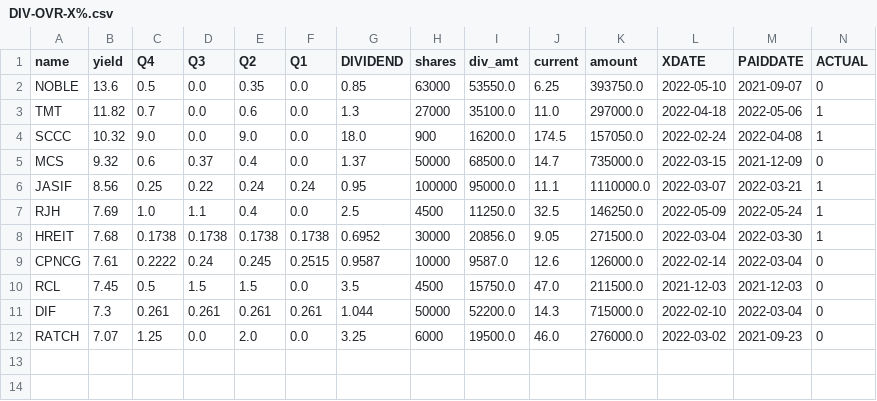
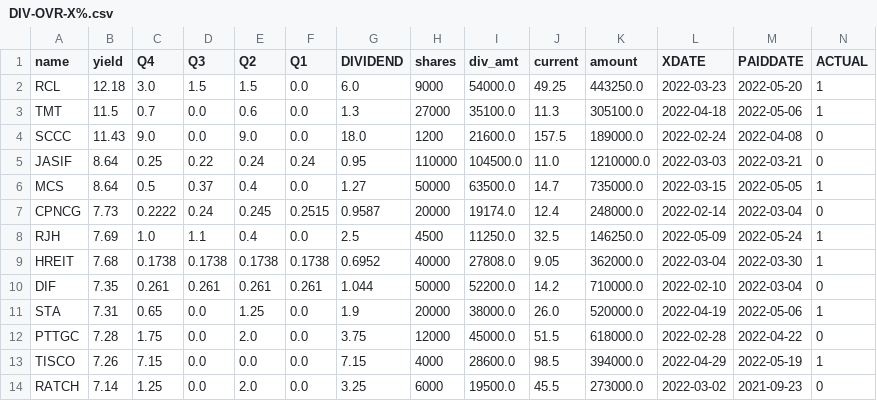
Before and after one commit to santimcs/A8, a CSV file: Data/DIV-OVR-X%.csv, drawn as a sheet.

```diff
--- a/Data/DIV-OVR-X%.csv
+++ b/Data/DIV-OVR-X%.csv
@@ -1,12 +1,14 @@
 name,yield,Q4,Q3,Q2,Q1,DIVIDEND,shares,div_amt,current,amount,XDATE,PAIDDATE,ACTUAL
-NOBLE,13.6,0.5,0.0,0.35,0.0,0.85,63000,53550.0,6.25,393750.0,2022-05-10,2021-09-07,0
-TMT,11.82,0.7,0.0,0.6,0.0,1.3,27000,35100.0,11.0,297000.0,2022-04-18,2022-05-06,1
-SCCC,10.32,9.0,0.0,9.0,0.0,18.0,900,16200.0,174.5,157050.0,2022-02-24,2022-04-08,1
-MCS,9.32,0.6,0.37,0.4,0.0,1.37,50000,68500.0,14.7,735000.0,2022-03-15,2021-12-09,0
-JASIF,8.56,0.25,0.22,0.24,0.24,0.95,100000,95000.0,11.1,1110000.0,2022-03-07,2022-03-21,1
+RCL,12.18,3.0,1.5,1.5,0.0,6.0,9000,54000.0,49.25,443250.0,2022-03-23,2022-05-20,1
+TMT,11.5,0.7,0.0,0.6,0.0,1.3,27000,35100.0,11.3,305100.0,2022-04-18,2022-05-06,1
+SCCC,11.43,9.0,0.0,9.0,0.0,18.0,1200,21600.0,157.5,189000.0,2022-02-24,2022-04-08,0
+JASIF,8.64,0.25,0.22,0.24,0.24,0.95,110000,104500.0,11.0,1210000.0,2022-03-03,2022-03-21,0
+MCS,8.64,0.5,0.37,0.4,0.0,1.27,50000,63500.0,14.7,735000.0,2022-03-15,2022-05-05,1
+CPNCG,7.73,0.2222,0.24,0.245,0.2515,0.9587,20000,19174.0,12.4,248000.0,2022-02-14,2022-03-04,0
 RJH,7.69,1.0,1.1,0.4,0.0,2.5,4500,11250.0,32.5,146250.0,2022-05-09,2022-05-24,1
-HREIT,7.68,0.1738,0.1738,0.1738,0.1738,0.6952,30000,20856.0,9.05,271500.0,2022-03-04,2022-03-30,1
-CPNCG,7.61,0.2222,0.24,0.245,0.2515,0.9587,10000,9587.0,12.6,126000.0,2022-02-14,2022-03-04,0
-RCL,7.45,0.5,1.5,1.5,0.0,3.5,4500,15750.0,47.0,211500.0,2021-12-03,2021-12-03,0
-DIF,7.3,0.261,0.261,0.261,0.261,1.044,50000,52200.0,14.3,715000.0,2022-02-10,2022-03-04,0
-RATCH,7.07,1.25,0.0,2.0,0.0,3.25,6000,19500.0,46.0,276000.0,2022-03-02,2021-09-23,0
+HREIT,7.68,0.1738,0.1738,0.1738,0.1738,0.6952,40000,27808.0,9.05,362000.0,2022-03-04,2022-03-30,1
+DIF,7.35,0.261,0.261,0.261,0.261,1.044,50000,52200.0,14.2,710000.0,2022-02-10,2022-03-04,0
+STA,7.31,0.65,0.0,1.25,0.0,1.9,20000,38000.0,26.0,520000.0,2022-04-19,2022-05-06,1
+PTTGC,7.28,1.75,0.0,2.0,0.0,3.75,12000,45000.0,51.5,618000.0,2022-02-28,2022-04-22,0
+TISCO,7.26,7.15,0.0,0.0,0.0,7.15,4000,28600.0,98.5,394000.0,2022-04-29,2022-05-19,1
+RATCH,7.14,1.25,0.0,2.0,0.0,3.25,6000,19500.0,45.5,273000.0,2022-03-02,2021-09-23,0
```
Also changed, not shown: Data/5-day-average.csv, Data/ORDERS-PLACED.csv, 16 other files.
